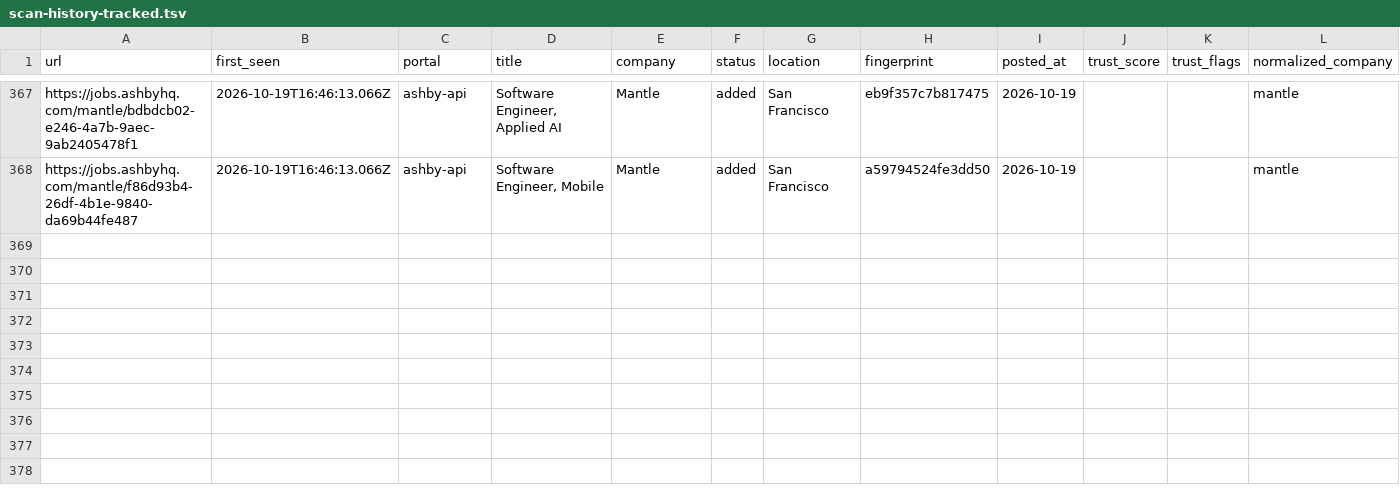
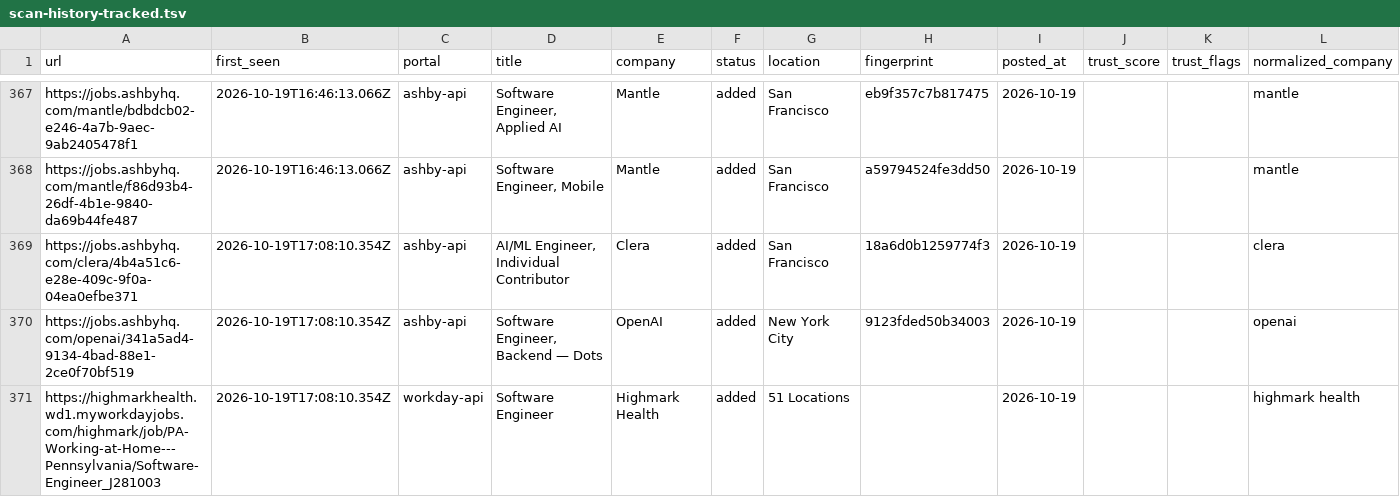
Before and after one commit to manavmalavia18/scoutgrid, a TSV file: data/scan-history-tracked.tsv, drawn as a sheet; only a part is shown, gaps mark what is left out.

```diff
--- a/data/scan-history-tracked.tsv
+++ b/data/scan-history-tracked.tsv
@@ -368 +368,4 @@ https://jobs.ashbyhq.com/mantle/bdbdcb02-e246-4a7b-9aec-9ab2405478f1	2026-10-19T
 https://jobs.ashbyhq.com/mantle/f86d93b4-26df-4b1e-9840-da69b44fe487	2026-10-19T16:46:13.066Z	ashby-api	Software Engineer, Mobile	Mantle	added	San Francisco	a59794524fe3dd50	2026-10-19			mantle
+https://jobs.ashbyhq.com/clera/4b4a51c6-e28e-409c-9f0a-04ea0efbe371	2026-10-19T17:08:10.354Z	ashby-api	AI/ML Engineer, Individual Contributor	Clera	added	San Francisco	18a6d0b1259774f3	2026-10-19			clera
+https://jobs.ashbyhq.com/openai/341a5ad4-9134-4bad-88e1-2ce0f70bf519	2026-10-19T17:08:10.354Z	ashby-api	Software Engineer, Backend — Dots	OpenAI	added	New York City	9123fded50b34003	2026-10-19			openai
+https://highmarkhealth.wd1.myworkdayjobs.com/highmark/job/PA-Working-at-Home---Pennsylvania/Software-Engineer_J281003	2026-10-19T17:08:10.354Z	workday-api	Software Engineer	Highmark Health	added	51 Locations		2026-10-19			highmark health
```
Also changed, not shown: data/scan-runs.tsv, 3 other files.
